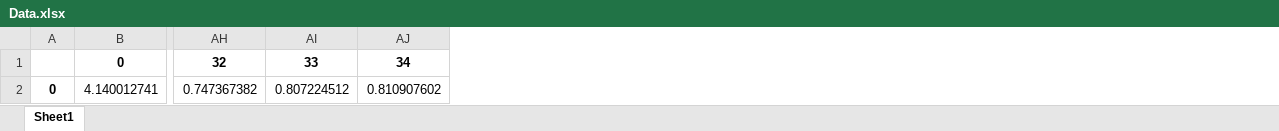
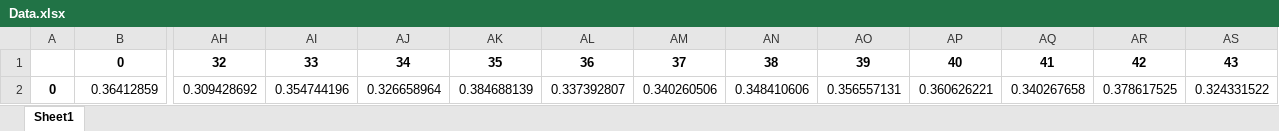
Before and after one commit to logandaugherty/Cat-Hacks-2024, an Excel workbook: Data.xlsx, sheet Sheet1, drawn as a sheet; only a part is shown, gaps mark what is left out; values as stored, in another font and other column widths than the file's, no borders; removed rows and columns are numbered as before the commit, all else as after; rows hold the shown columns only; the diff names each change by its address in the sheet, - before the commit and + after, or states it on an @@ line.

```diff
--- a/Data.xlsx (sheet Sheet1)
+++ b/Data.xlsx (sheet Sheet1)
+column AK, row 1: 35
+column AL, row 1: 36
+column AM, row 1: 37
+column AN, row 1: 38
+column AO, row 1: 39
+column AP, row 1: 40
+column AQ, row 1: 41
+column AR, row 1: 42
+column AS, row 1: 43
-row 2: 0 | 4.140012741 | 0.747367382 | 0.807224512 | 0.810907602
+row 2: 0 | 0.36412859 | 0.309428692 | 0.354744196 | 0.326658964 | 0.384688139 | 0.337392807 | 0.340260506 | 0.348410606 | 0.356557131 | 0.360626221 | 0.340267658 | 0.378617525 | 0.324331522
```
Also changed, not shown: 4 other files.
